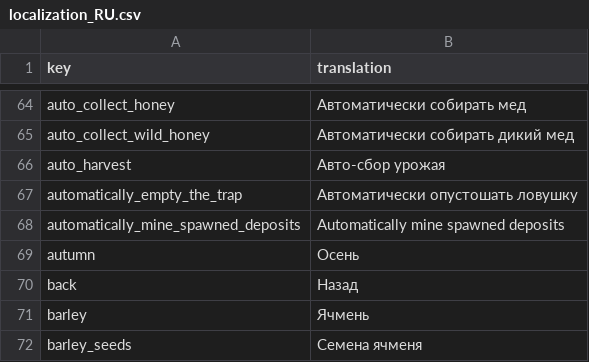
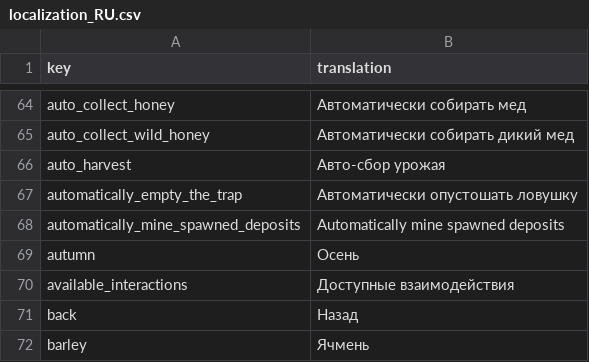
Before and after one commit to TheRickMountain/Paleon, a CSV file: Technolithic/Technolithic/Content/Localizations/localization_RU.csv, drawn as a sheet; only a part is shown, gaps mark what is left out; the shorter side is filled out with more unchanged rows; the diff names each change by its address in the sheet, - before the commit and + after, or states it on an @@ line.

```diff
--- a/Technolithic/Technolithic/Content/Localizations/localization_RU.csv
+++ b/Technolithic/Technolithic/Content/Localizations/localization_RU.csv
+row 70: available_interactions | Доступные взаимодействия
```
Also changed, not shown: Technolithic/Technolithic/Content/Localizations/localization_DE.csv, Technolithic/Technolithic/Content/Localizations/localization_EN.csv, 37 other files.
